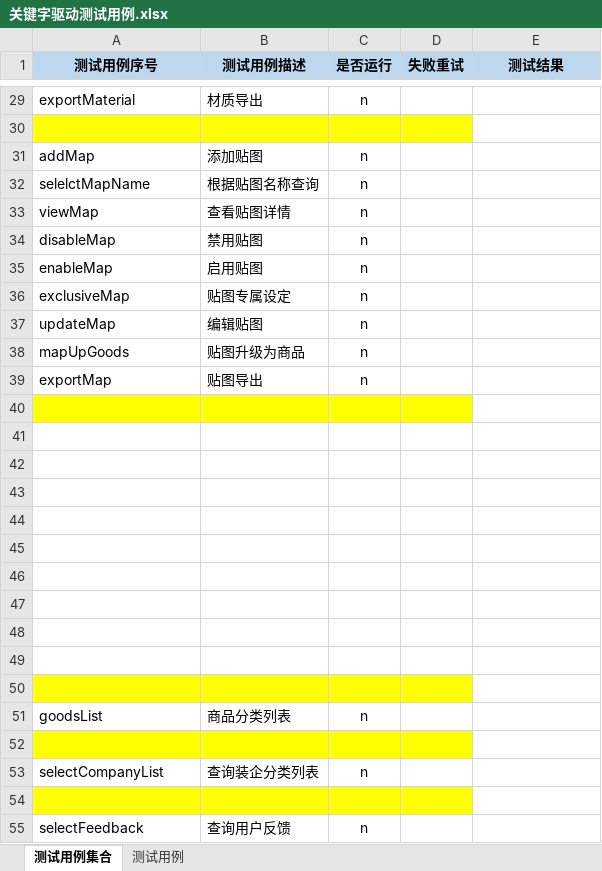
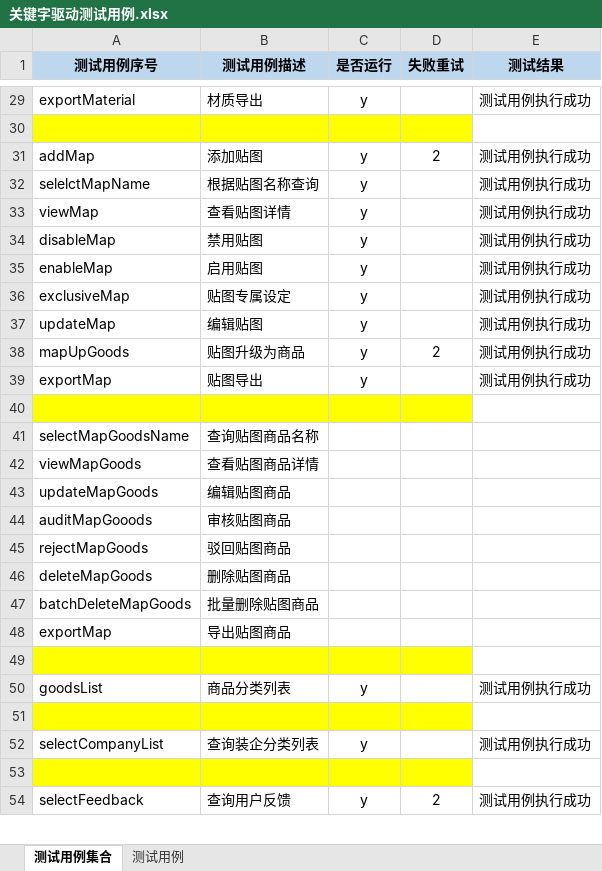
Before and after one commit to Luojhtesting/WEBKeywordsFramework, an Excel workbook: src/main/java/org/keywordsFramework/data/关键字驱动测试用例.xlsx, sheet 测试用例集合, drawn as a sheet; only a part is shown, gaps mark what is left out; values as stored, in another font and other column widths than the file's, no borders; removed rows and columns are numbered as before the commit, all else as after; the diff covers the shown part only; the diff names each change by its address in the sheet, - before the commit and + after, or states it on an @@ line.

```diff
--- a/src/main/java/org/keywordsFramework/data/关键字驱动测试用例.xlsx (sheet 测试用例集合)
+++ b/src/main/java/org/keywordsFramework/data/关键字驱动测试用例.xlsx (sheet 测试用例集合)
-C29 (是否运行): n
+C29 (是否运行): y
-E29 (测试结果): (empty)
+E29 (测试结果): 测试用例执行成功
-C31:C39 (是否运行): n
+C31:C39 (是否运行): y
-D31 (失败重试): (empty)
+D31 (失败重试): 2
-E31:E39 (测试结果): (empty)
+E31:E39 (测试结果): 测试用例执行成功
-D38 (失败重试): (empty)
+D38 (失败重试): 2
+row 41: selectMapGoodsName | 查询贴图商品名称
+row 42: viewMapGoods | 查看贴图商品详情
+row 43: updateMapGoods | 编辑贴图商品
+row 44: auditMapGooods | 审核贴图商品
+row 45: rejectMapGoods | 驳回贴图商品
+row 46: deleteMapGoods | 删除贴图商品
+row 47: batchDeleteMapGoods | 批量删除贴图商品
+row 48: exportMap | 导出贴图商品
-A49:D49 fill: none
+A49:D49 fill: #FFFF00
+row 50: goodsList | 商品分类列表 | y |  | 测试用例执行成功
-A51:D51 fill: none
+A51:D51 fill: #FFFF00
+row 52: selectCompanyList | 查询装企分类列表 | y |  | 测试用例执行成功
-A53:D53 fill: none
+A53:D53 fill: #FFFF00
-row 44: (empty)
-row 45: (empty)
-row 46: (empty)
-row 47: (empty)
-row 48: (empty)
-row 49: (empty)
-row 50: (empty)
-row 51: goodsList | 商品分类列表 | n
-row 52: (empty)
-row 53: selectCompanyList | 查询装企分类列表 | n
-row 54: (empty)
-C54 (是否运行): n
+C54 (是否运行): y
-D54 (失败重试): (empty)
+D54 (失败重试): 2
-E54 (测试结果): (empty)
+E54 (测试结果): 测试用例执行成功
```
Also changed, not shown: 46 edited cells elsewhere in this sheet, sheet 测试用例, 6 other files.
